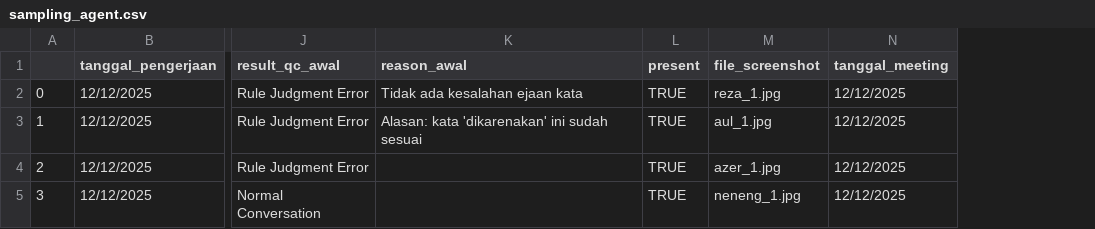
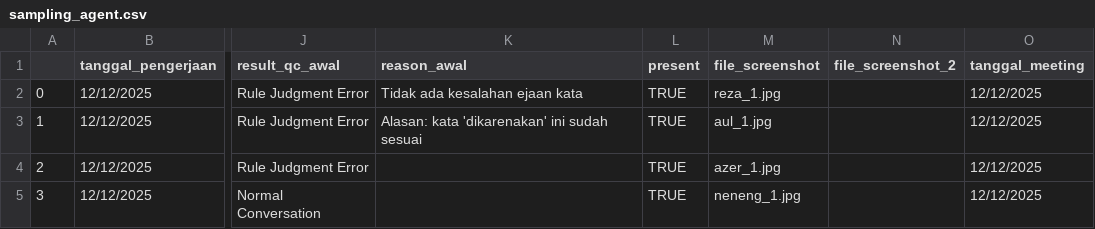
Before and after one commit to keisezrggx/ai_dashboard, a CSV file: dataset_qc/sampling_agent.csv, drawn as a sheet; only a part is shown, gaps mark what is left out; the diff names each change by its address in the sheet, - before the commit and + after, or states it on an @@ line.

```diff
--- a/dataset_qc/sampling_agent.csv
+++ b/dataset_qc/sampling_agent.csv
+column N (file_screenshot_2), empty
```
Also changed, not shown: dataset_kula/csat_after_takeout.csv, dataset_kula/csat_before_takeout.csv, 10 other files.
